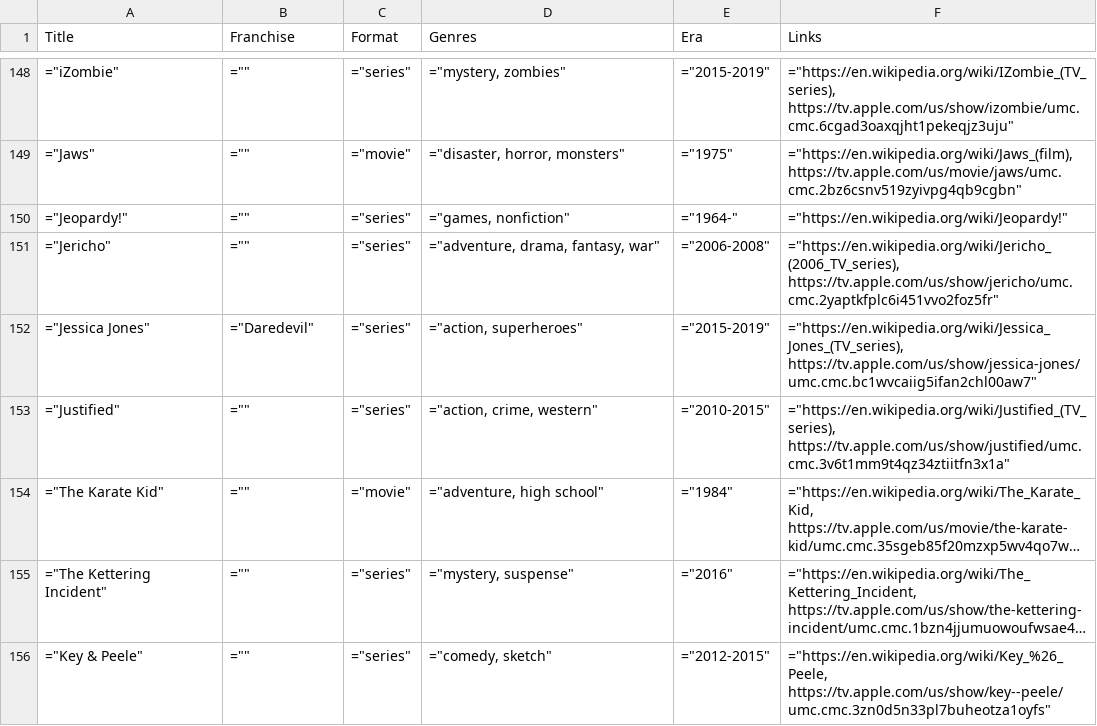
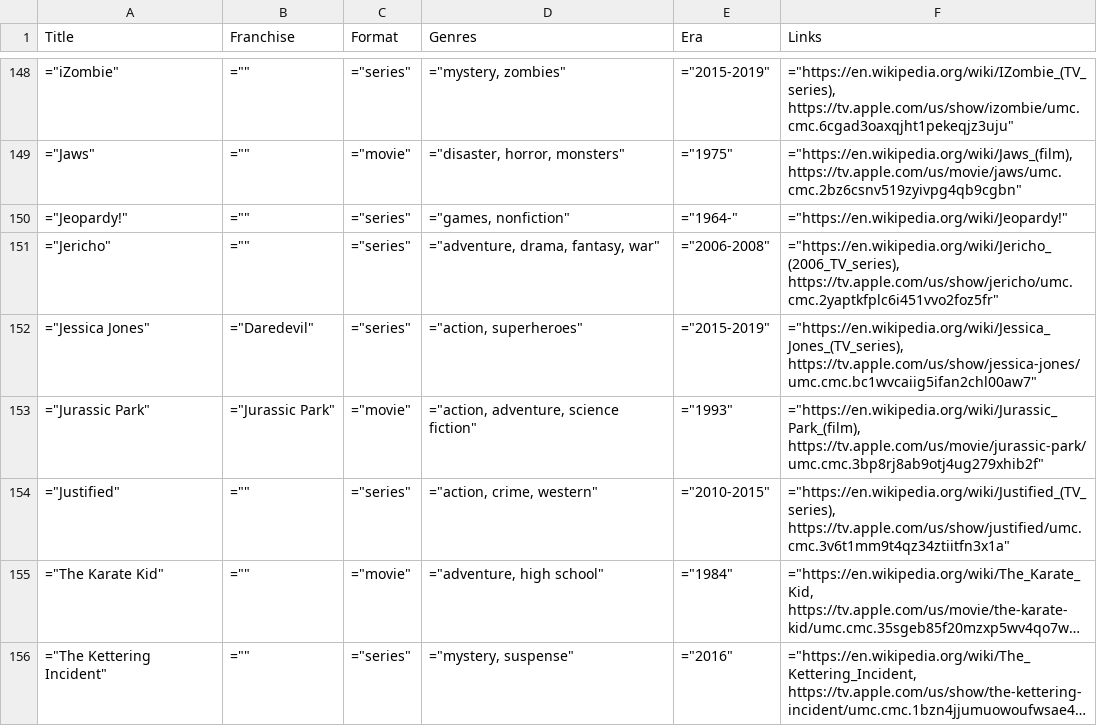
Before and after one commit to toddheasley/couchnado, a TSV file: docs/index.tsv, drawn as a sheet; only a part is shown, gaps mark what is left out; the shorter side is filled out with more unchanged rows; long unchanged cells end in …; the diff names each change by its address in the sheet, - before the commit and + after, or states it on an @@ line.

```diff
--- a/docs/index.tsv
+++ b/docs/index.tsv
+row 153: ="Jurassic Park" | ="Jurassic Park" | ="movie" | ="action, adventure, science fiction" | ="1993" | ="https://en.wikipedia.org/wiki/Jurassic_Park_(film), https://tv.apple.com/us/movie/jurassic-park/umc.cmc.3bp8rj8ab9otj4ug279xhib2f"
```
Also changed, not shown: 1 other file.
